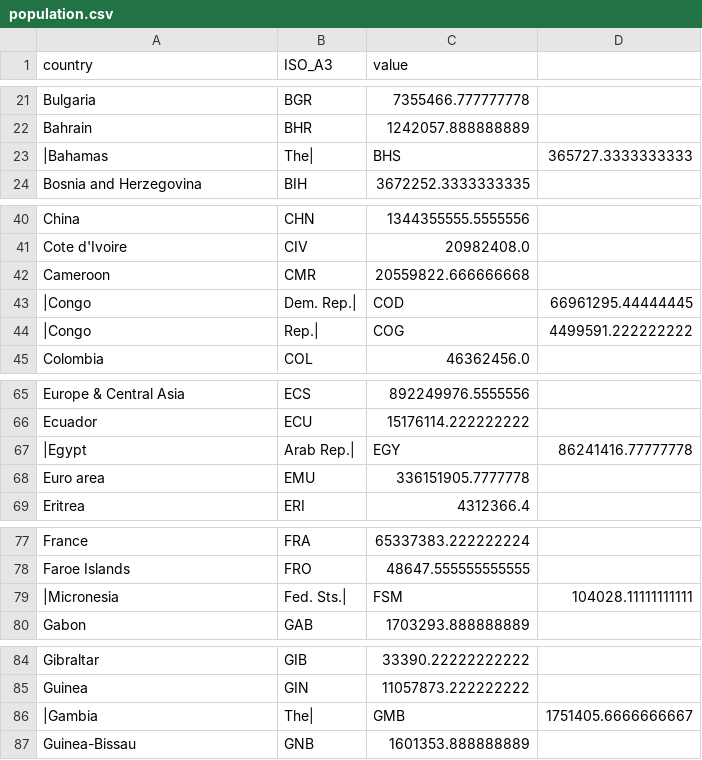
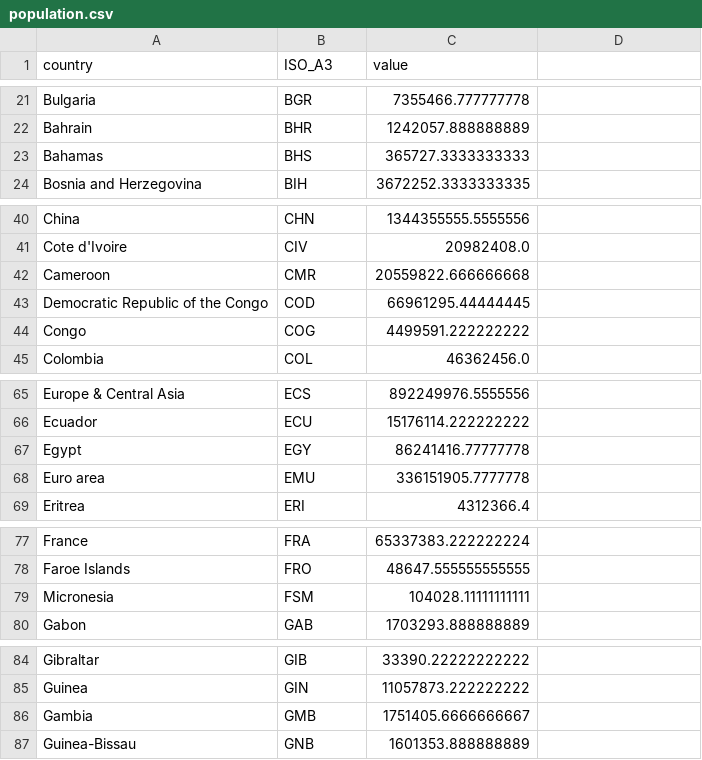
Before and after one commit to IB-2015/gdv, a CSV file: app/api/data/statistics/population.csv, drawn as a sheet; only a part is shown, gaps mark what is left out; removed rows and columns are numbered as before the commit, all else as after; the diff covers the shown part only; the diff names each change by its address in the sheet, - before the commit and + after, or states it on an @@ line.

```diff
--- a/app/api/data/statistics/population.csv
+++ b/app/api/data/statistics/population.csv
-row 23: |Bahamas | The| | BHS | 365727.3333333333
+row 23: Bahamas | BHS | 365727.3333333333
-row 43: |Congo | Dem. Rep.| | COD | 66961295.44444445
-row 44: |Congo | Rep.| | COG | 4499591.222222222
+row 43: Democratic Republic of the Congo | COD | 66961295.44444445
+row 44: Congo | COG | 4499591.222222222
-row 67: |Egypt | Arab Rep.| | EGY | 86241416.77777778
+row 67: Egypt | EGY | 86241416.77777778
-row 79: |Micronesia | Fed. Sts.| | FSM | 104028.11111111111
+row 79: Micronesia | FSM | 104028.11111111111
-row 86: |Gambia | The| | GMB | 1751405.6666666667
+row 86: Gambia | GMB | 1751405.6666666667
```
Also changed, not shown: 8 added rows and 8 removed rows elsewhere in this file, app/api/data/statistics/education_index.csv, app/api/data/statistics/gdp.csv, 3 other files.
